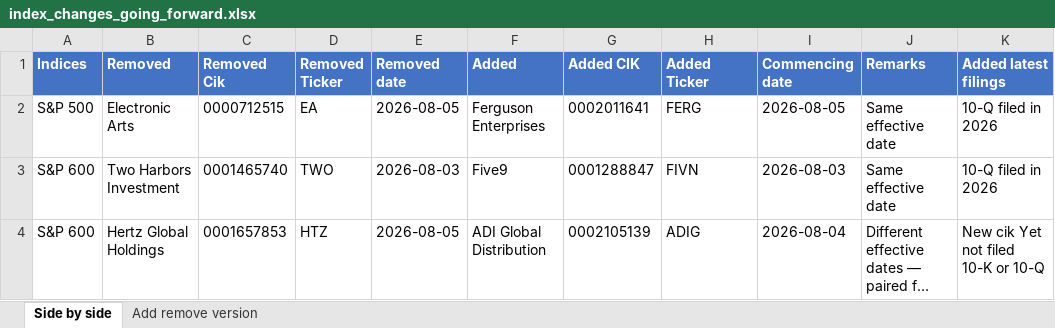
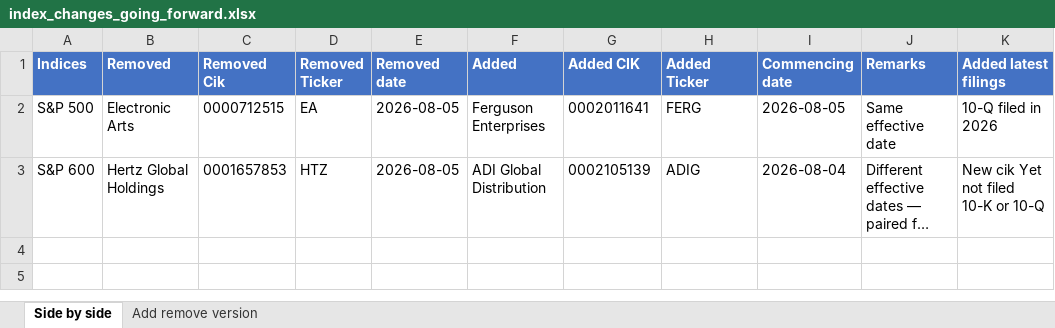
Before and after one commit to maharajasm2186-debug/MahaKing86, an Excel workbook: index_changes_going_forward.xlsx, sheet Side by side, drawn as a sheet; long unchanged cells end in …; values as stored, in another font and other column widths than the file's, no borders; the diff names each change by its address in the sheet, - before the commit and + after, or states it on an @@ line.

```diff
--- a/index_changes_going_forward.xlsx (sheet Side by side)
+++ b/index_changes_going_forward.xlsx (sheet Side by side)
-row 3: S&P 600 | Two Harbors Investment | 0001465740 | TWO | 2026-08-03 | Five9 | 0001288847 | FIVN | 2026-08-03 | Same effective date | 10-Q filed in 2026
```
Also changed, not shown: sheet Add remove version, 1 other file.
